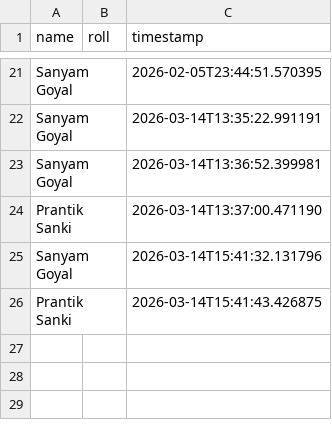
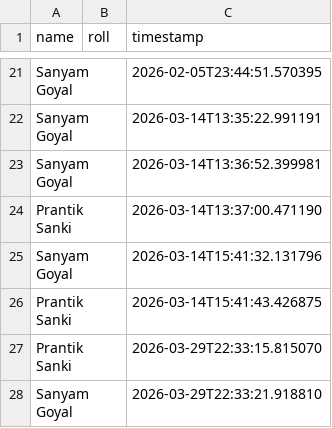
Before and after one commit to Sanyamgoyal21/class.ai, a CSV file: agentic backend/database/attendance.csv, drawn as a sheet; only a part is shown, gaps mark what is left out; the diff names each change by its address in the sheet, - before the commit and + after, or states it on an @@ line.

```diff
--- a/agentic backend/database/attendance.csv
+++ b/agentic backend/database/attendance.csv
+row 27: Prantik Sanki |  | 2026-03-29T22:33:15.815070
+row 28: Sanyam Goyal |  | 2026-03-29T22:33:21.918810
```
Also changed, not shown: 10 other files.
